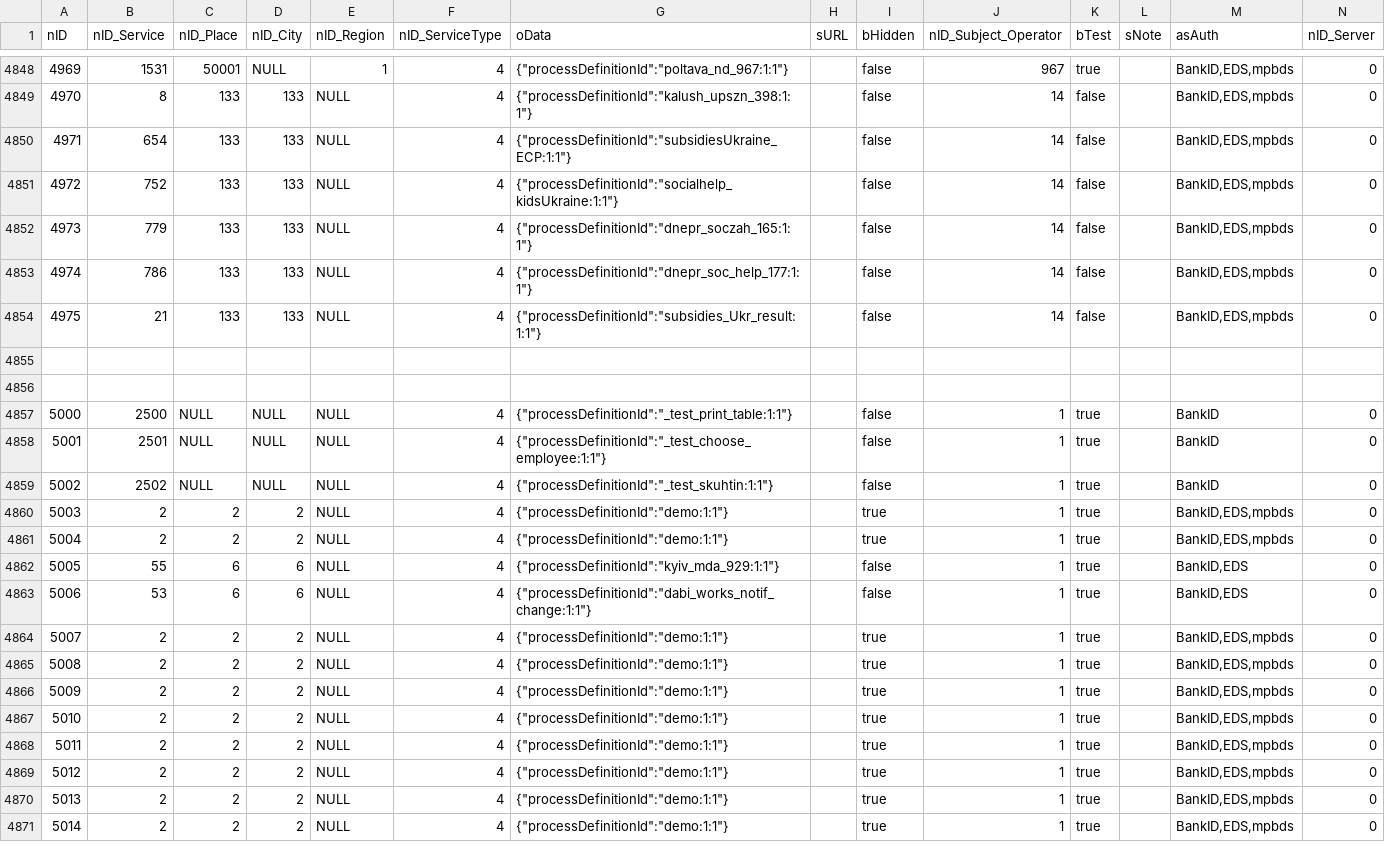
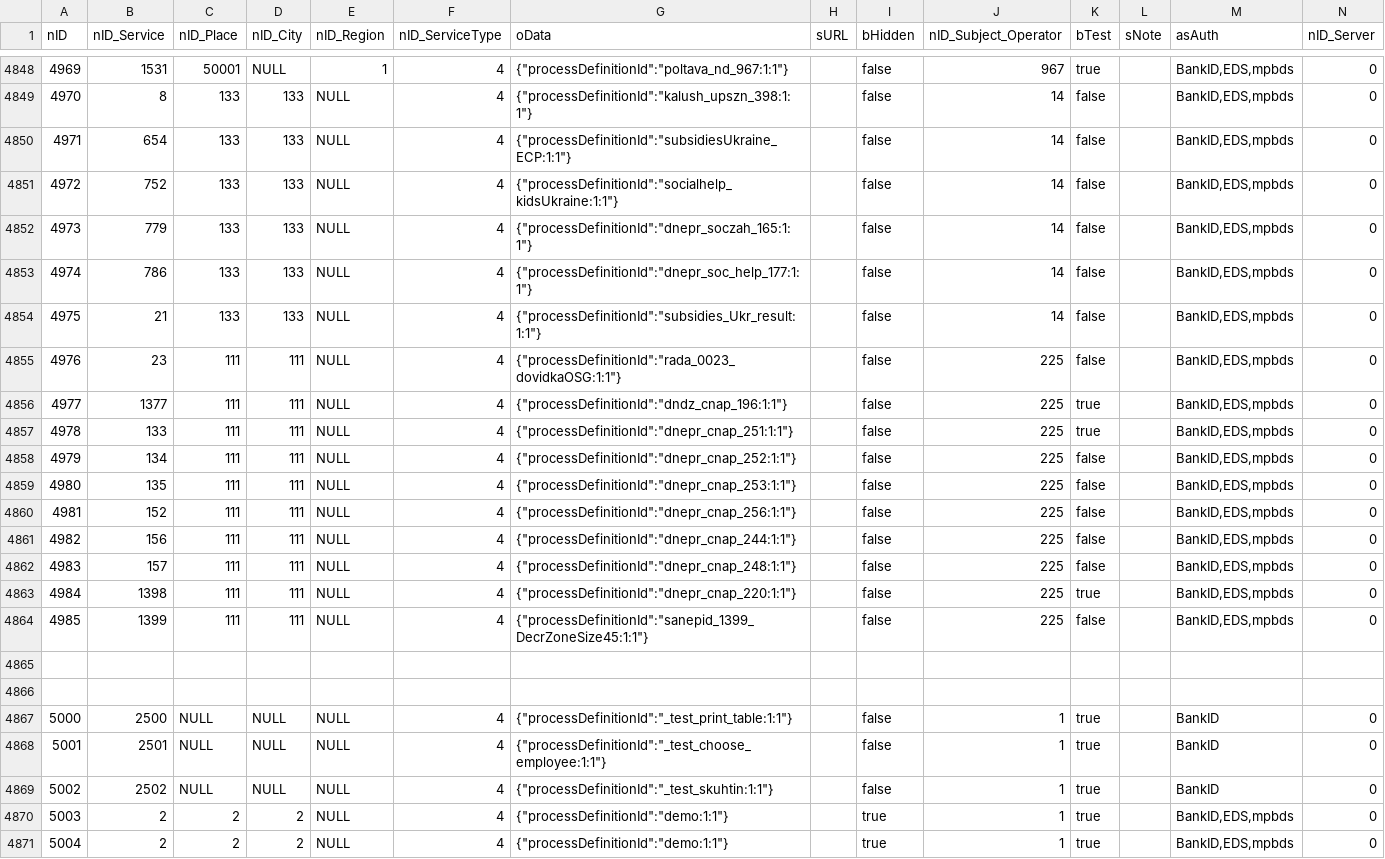
Before and after one commit to iGov-UA/iGov_Data, a CSV file: wf-central/src/main/resources/data/iGov/ServiceData.csv, drawn as a sheet; only a part is shown, gaps mark what is left out; the shorter side is filled out with more unchanged rows; the diff names each change by its address in the sheet, - before the commit and + after, or states it on an @@ line.

```diff
--- a/wf-central/src/main/resources/data/iGov/ServiceData.csv
+++ b/wf-central/src/main/resources/data/iGov/ServiceData.csv
+row 4855: 4976 | 23 | 111 | 111 | NULL | 4 | {"processDefinitionId":"rada_0023_dovidkaOSG:1:1"} |  | false | 225 | false |  | BankID,EDS,mpbds | 0
+row 4856: 4977 | 1377 | 111 | 111 | NULL | 4 | {"processDefinitionId":"dndz_cnap_196:1:1"} |  | false | 225 | true |  | BankID,EDS,mpbds | 0
+row 4857: 4978 | 133 | 111 | 111 | NULL | 4 | {"processDefinitionId":"dnepr_cnap_251:1:1"} |  | false | 225 | true |  | BankID,EDS,mpbds | 0
+row 4858: 4979 | 134 | 111 | 111 | NULL | 4 | {"processDefinitionId":"dnepr_cnap_252:1:1"} |  | false | 225 | false |  | BankID,EDS,mpbds | 0
+row 4859: 4980 | 135 | 111 | 111 | NULL | 4 | {"processDefinitionId":"dnepr_cnap_253:1:1"} |  | false | 225 | false |  | BankID,EDS,mpbds | 0
+row 4860: 4981 | 152 | 111 | 111 | NULL | 4 | {"processDefinitionId":"dnepr_cnap_256:1:1"} |  | false | 225 | false |  | BankID,EDS,mpbds | 0
+row 4861: 4982 | 156 | 111 | 111 | NULL | 4 | {"processDefinitionId":"dnepr_cnap_244:1:1"} |  | false | 225 | false |  | BankID,EDS,mpbds | 0
+row 4862: 4983 | 157 | 111 | 111 | NULL | 4 | {"processDefinitionId":"dnepr_cnap_248:1:1"} |  | false | 225 | false |  | BankID,EDS,mpbds | 0
+row 4863: 4984 | 1398 | 111 | 111 | NULL | 4 | {"processDefinitionId":"dnepr_cnap_220:1:1"} |  | false | 225 | true |  | BankID,EDS,mpbds | 0
+row 4864: 4985 | 1399 | 111 | 111 | NULL | 4 | {"processDefinitionId":"sanepid_1399_DecrZoneSize45:1:1"} |  | false | 225 | false |  | BankID,EDS,mpbds | 0
```
Also changed, not shown: wf-central/src/main/resources/data/iGov__Test_Delta/ServiceData.csv.
